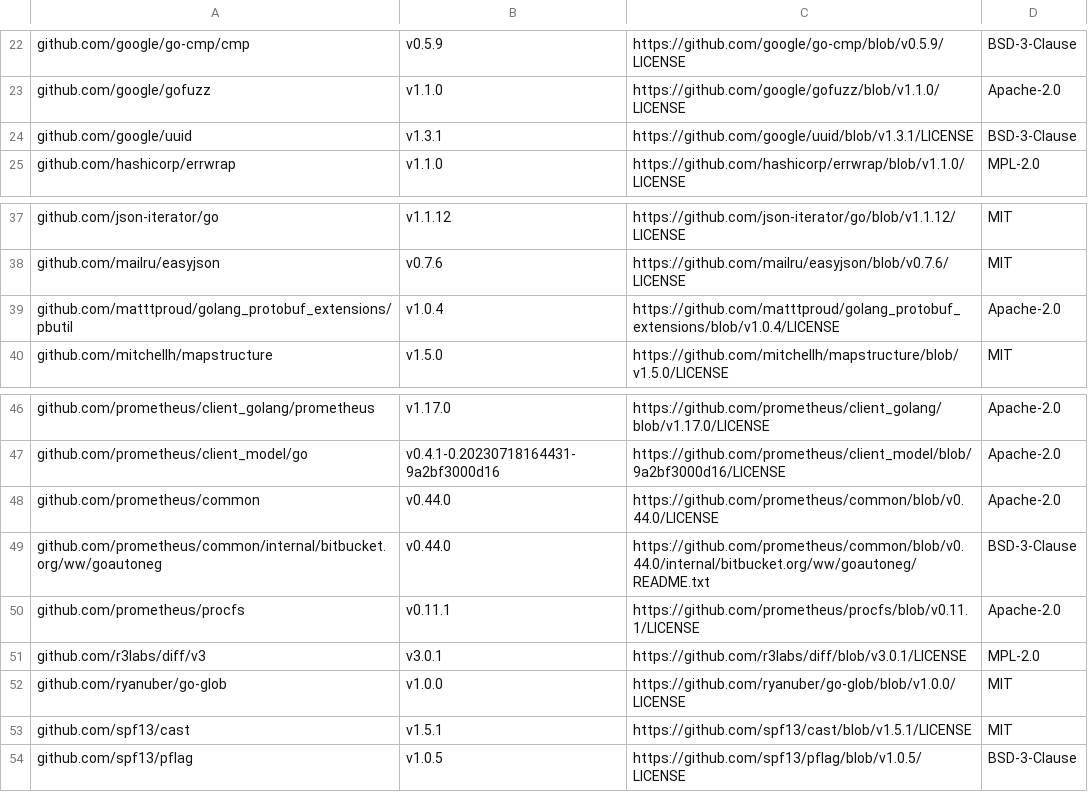
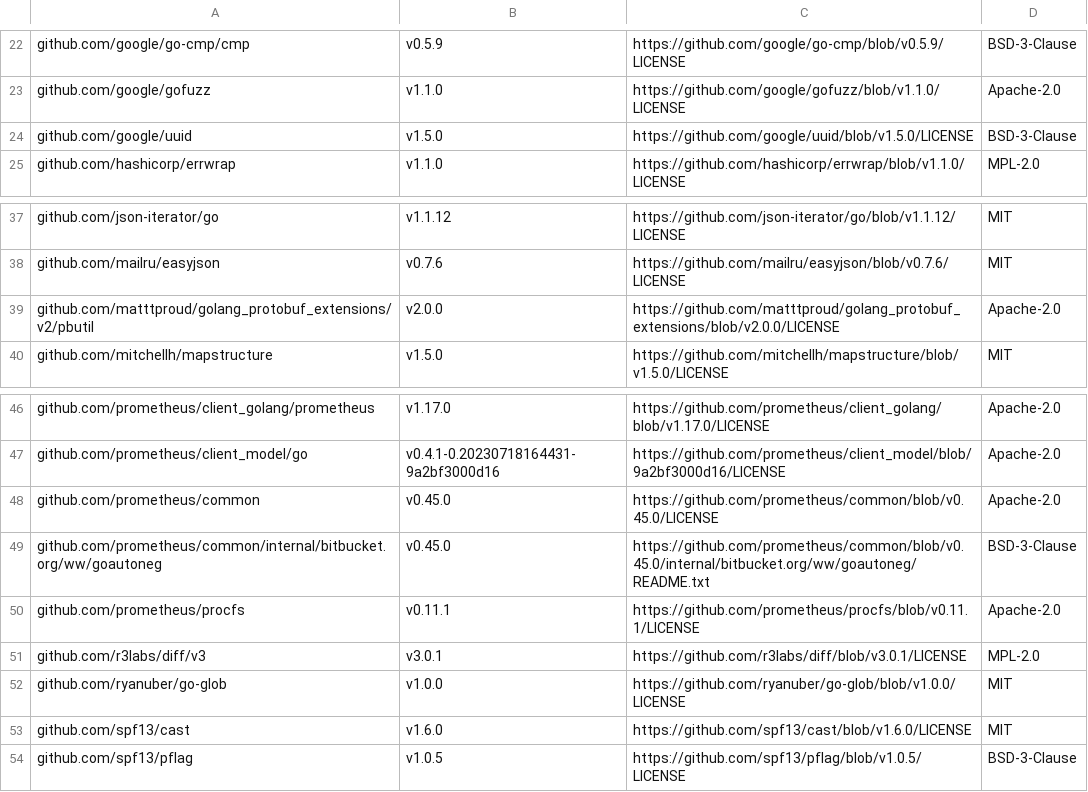
Before and after one commit to mongodb/mongodb-kubernetes, a CSV file: licenses.csv, drawn as a sheet; only a part is shown, gaps mark what is left out.

```diff
--- a/licenses.csv
+++ b/licenses.csv
@@ -23,3 +23,3 @@ github.com/google/go-cmp/cmp,v0.5.9,https://github.com/google/go-cmp/blob/v0.5.9
 github.com/google/gofuzz,v1.1.0,https://github.com/google/gofuzz/blob/v1.1.0/LICENSE,Apache-2.0
-github.com/google/uuid,v1.3.1,https://github.com/google/uuid/blob/v1.3.1/LICENSE,BSD-3-Clause
+github.com/google/uuid,v1.5.0,https://github.com/google/uuid/blob/v1.5.0/LICENSE,BSD-3-Clause
 github.com/hashicorp/errwrap,v1.1.0,https://github.com/hashicorp/errwrap/blob/v1.1.0/LICENSE,MPL-2.0
@@ -38,3 +38,3 @@ github.com/json-iterator/go,v1.1.12,https://github.com/json-iterator/go/blob/v1.
 github.com/mailru/easyjson,v0.7.6,https://github.com/mailru/easyjson/blob/v0.7.6/LICENSE,MIT
-github.com/matttproud/golang_protobuf_extensions/pbutil,v1.0.4,https://github.com/matttproud/golang_protobuf_extensions/blob/v1.0.4/LICENSE,Apache-2.0
+github.com/matttproud/golang_protobuf_extensions/v2/pbutil,v2.0.0,https://github.com/matttproud/golang_protobuf_extensions/blob/v2.0.0/LICENSE,Apache-2.0
 github.com/mitchellh/mapstructure,v1.5.0,https://github.com/mitchellh/mapstructure/blob/v1.5.0/LICENSE,MIT
@@ -47,4 +47,4 @@ github.com/prometheus/client_golang/prometheus,v1.17.0,https://github.com/promet
 github.com/prometheus/client_model/go,v0.4.1-0.20230718164431-9a2bf3000d16,https://github.com/prometheus/client_model/blob/9a2bf3000d16/LICENSE,Apache-2.0
-github.com/prometheus/common,v0.44.0,https://github.com/prometheus/common/blob/v0.44.0/LICENSE,Apache-2.0
-github.com/prometheus/common/internal/bitbucket.org/ww/goautoneg,v0.44.0,https://github.com/prometheus/common/blob/v0.44.0/internal/bitbucket.org/ww/goautoneg/README.txt,BSD-3-Clause
+github.com/prometheus/common,v0.45.0,https://github.com/prometheus/common/blob/v0.45.0/LICENSE,Apache-2.0
+github.com/prometheus/common/internal/bitbucket.org/ww/goautoneg,v0.45.0,https://github.com/prometheus/common/blob/v0.45.0/internal/bitbucket.org/ww/goautoneg/README.txt,BSD-3-Clause
 github.com/prometheus/procfs,v0.11.1,https://github.com/prometheus/procfs/blob/v0.11.1/LICENSE,Apache-2.0
@@ -52,3 +52,3 @@ github.com/r3labs/diff/v3,v3.0.1,https://github.com/r3labs/diff/blob/v3.0.1/LICE
 github.com/ryanuber/go-glob,v1.0.0,https://github.com/ryanuber/go-glob/blob/v1.0.0/LICENSE,MIT
-github.com/spf13/cast,v1.5.1,https://github.com/spf13/cast/blob/v1.5.1/LICENSE,MIT
+github.com/spf13/cast,v1.6.0,https://github.com/spf13/cast/blob/v1.6.0/LICENSE,MIT
 github.com/spf13/pflag,v1.0.5,https://github.com/spf13/pflag/blob/v1.0.5/LICENSE,BSD-3-Clause
```
Also changed, not shown: 2 other files.
